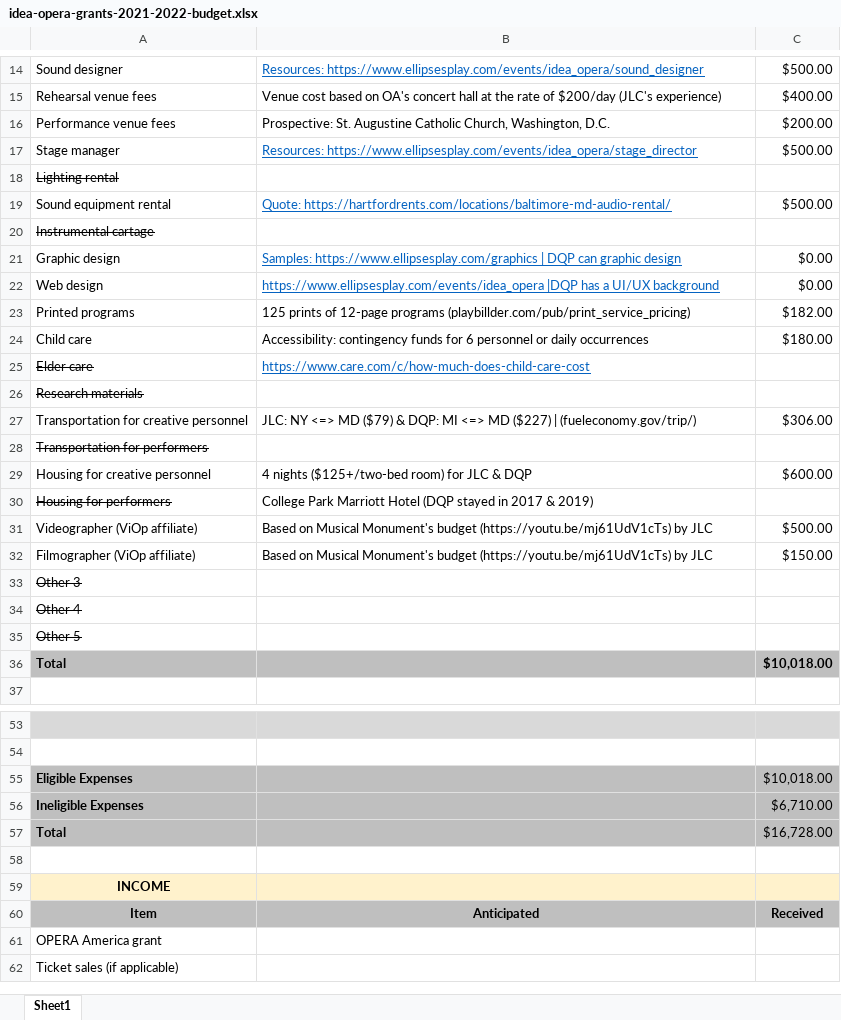
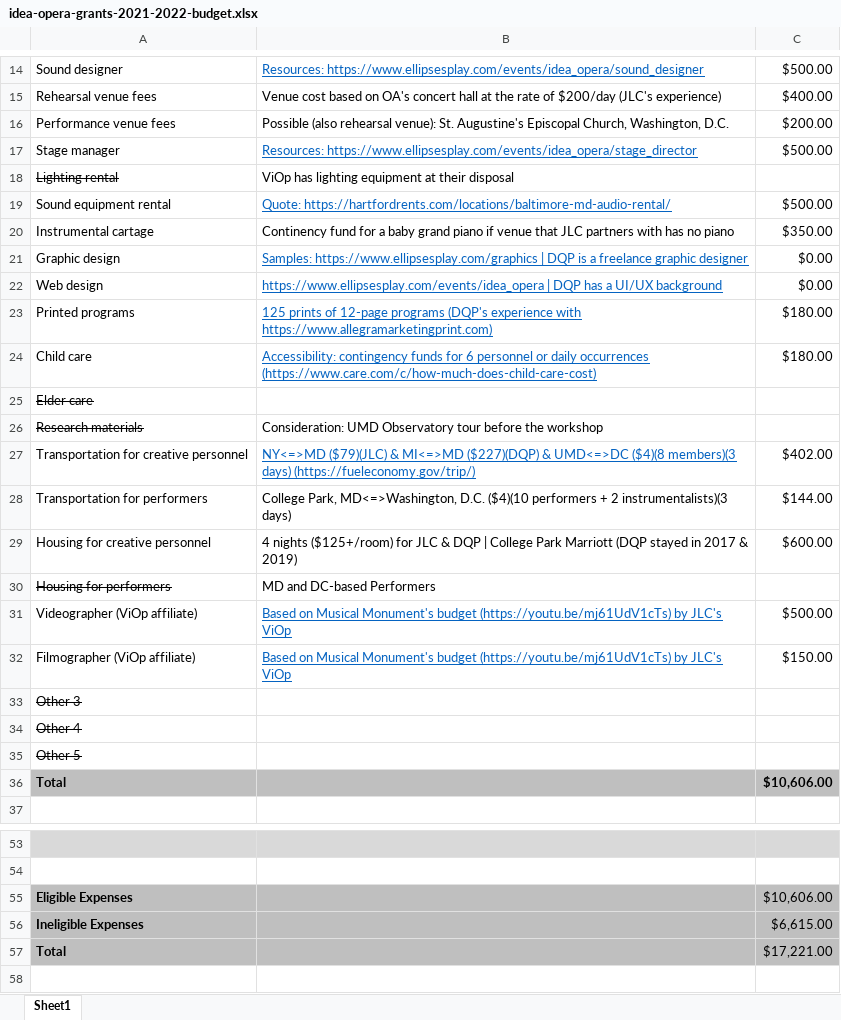
Before and after one commit to badastro/ellipsesplay.github.io, an Excel workbook: events/idea_opera/idea-opera-grants-2021-2022-budget.xlsx, sheet Sheet1, drawn as a sheet; only a part is shown, gaps mark what is left out; the shorter side is filled out with more unchanged rows; values as stored, in another font and other column widths than the file's, no borders; the diff covers the shown part only; the diff names each change by its address in the sheet, - before the commit and + after, or states it on an @@ line.

```diff
--- a/events/idea_opera/idea-opera-grants-2021-2022-budget.xlsx (sheet Sheet1)
+++ b/events/idea_opera/idea-opera-grants-2021-2022-budget.xlsx (sheet Sheet1)
-B16: Prospective: St. Augustine Catholic Church, Washington,…
+B16: Possible (also rehearsal venue): St. Augustine's Episcopal Church, Washington,…
-B18: (empty)
+B18: ViOp has lighting equipment at their disposal
-A20 strikethrough: on
+A20 strikethrough: off
-B20: (empty)
+B20: Continency fund for a baby grand piano if venue that JLC partners with has no piano
-C20: (empty)
+C20: $350.00
-B21: …| DQP can graphic design
+B21: …| DQP is a freelance graphic designer
-B22: https://www.ellipsesplay.com/events/idea_opera |DQP has a…
+B22: https://www.ellipsesplay.com/events/idea_opera | DQP has a…
-B23: …12-page programs (playbillder.com/pub/print_service_pricing)
+B23: …12-page programs (DQP's experience with https://www.allegramarketingprint.com)
@@ B23:B24 underline: off → on, text colour: black → #0563C1 @@
-C23: $182.00
+C23: $180.00
-B24: …daily occurrences
+B24: …daily occurrences (https://www.care.com/c/how-much-does-child-care-cost)
-B25: https://www.care.com/c/how-much-does-child-care-cost
+B25: (empty)
-B26: (empty)
+B26: Consideration: UMD Observatory tour before the workshop
-B27: JLC: NY <=> MD ($79) & DQP: MI <=> MD ($227) | (fueleconomy.gov/trip/)
+B27: NY<=>MD ($79)(JLC) & MI<=>MD ($227)(DQP) & UMD<=>DC ($4)(8 members)(3 days) (https://fueleconomy.gov/trip/)
@@ B27 underline: off → on, text colour: black → #0563C1 @@
-C27: $306.00
+C27: $402.00
-A28 strikethrough: on
+A28 strikethrough: off
-B28: (empty)
+B28: College Park, MD<=>Washington, D.C. ($4)(10 performers + 2 instrumentalists)(3 days)
-C28: (empty)
+C28: $144.00
-B29: 4 nights ($125+/two-bed room) for JLC & DQP
+B29: 4 nights ($125+/room) for JLC & DQP | College Park Marriott (DQP stayed in 2017 & 2019)
-B30: College Park Marriott Hotel (DQP stayed in 2017 & 2019)
+B30: MD and DC-based Performers
-B31:B32: …(https://youtu.be/mj61UdV1cTs) by JLC
+B31:B32: …(https://youtu.be/mj61UdV1cTs) by JLC's ViOp
@@ B31:B32 underline: off → on, text colour: black → #0563C1 @@
-C36: $10,018.00
+C36: $10,606.00
-C55: $10,018.00
+C55: $10,606.00
-C56: $6,710.00
+C56: $6,615.00
-C57: $16,728.00
+C57: $17,221.00
```
Also changed, not shown: 7 edited cells elsewhere in this sheet, 2 other files.
